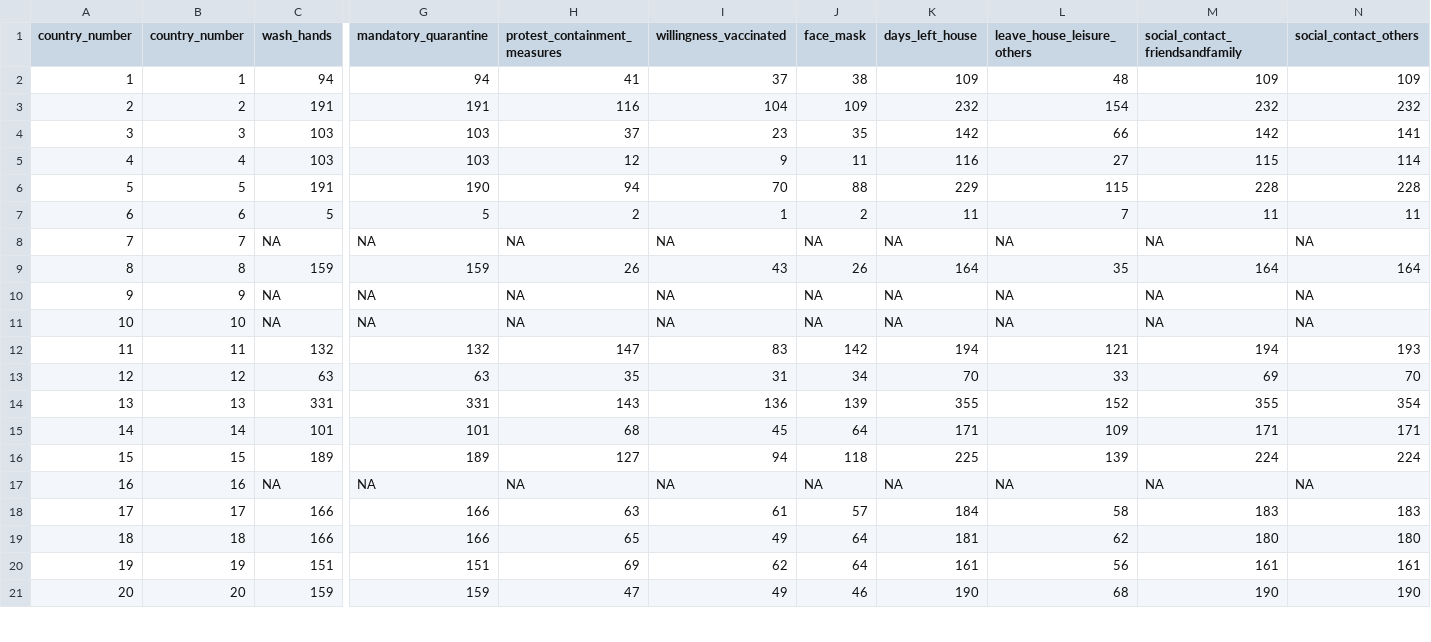
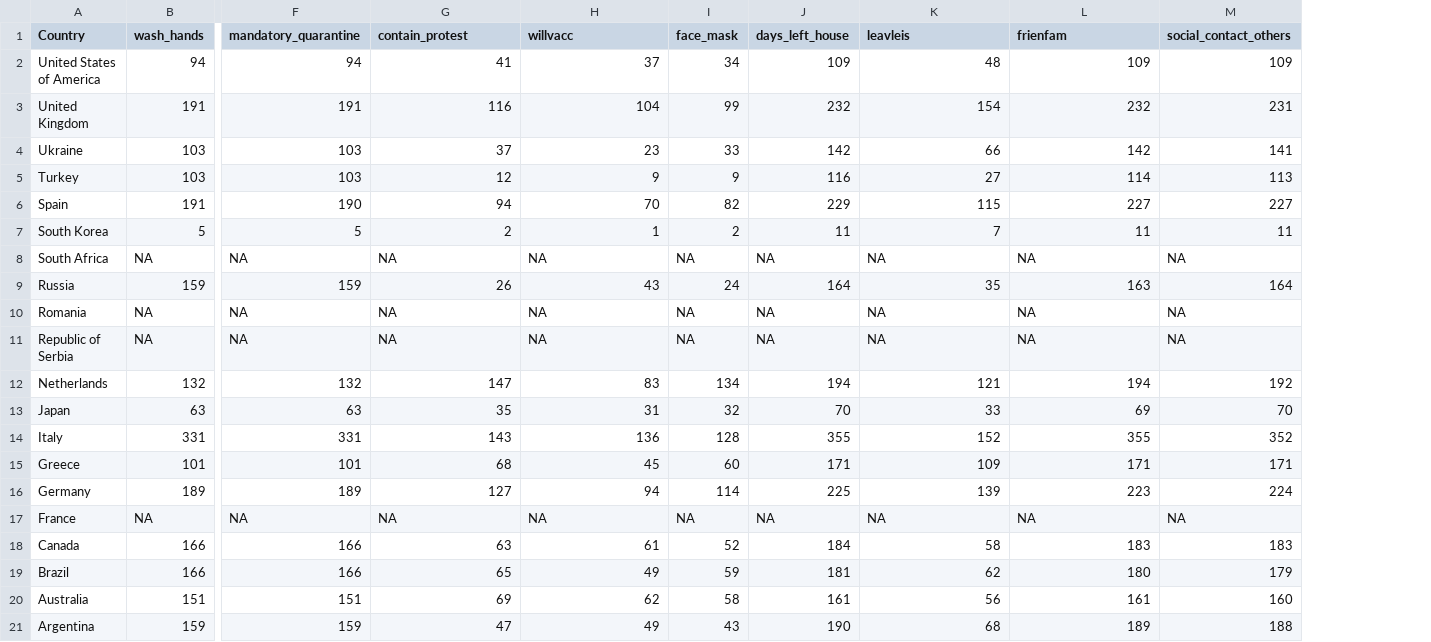
Before and after one commit to cjvanlissa/schumpe, a CSV file: n_by_country.csv, drawn as a sheet; only a part is shown, gaps mark what is left out; removed rows and columns are numbered as before the commit, all else as after; the diff covers the shown part only; the diff names each change by its address in the sheet, - before the commit and + after, or states it on an @@ line.

```diff
--- a/n_by_country.csv
+++ b/n_by_country.csv
-column A (country_number), rows 2-21: 1 | 2 | 3 | 4 | 5 | 6 | 7 | 8 | 9 | 10 | 11 | 12 | 13 | 14 | 15 | 16 | 17 | 18 | 19 | 20
-column B (country_number), rows 2-21: 1 | 2 | 3 | 4 | 5 | 6 | 7 | 8 | 9 | 10 | 11 | 12 | 13 | 14 | 15 | 16 | 17 | 18 | 19 | 20
+column A (Country), rows 2-21: United States of America | United Kingdom | Ukraine | Turkey | Spain | South Korea | South Africa | Russia | Romania | Republic of Serbia | Netherlands | Japan | Italy | Greece | Germany | France | Canada | Brazil | Australia | Argentina
-G1: protest_containment_measures
+G1: contain_protest
-H1: willingness_vaccinated
+H1: willvacc
-K1: leave_house_leisure_others
+K1: leavleis
-L1: social_contact_friendsandfamily
+L1: frienfam
-I2 (face_mask): 38
+I2 (face_mask): 34
-I3 (face_mask): 109
+I3 (face_mask): 99
-M3 (social_contact_others): 232
+M3 (social_contact_others): 231
-I4 (face_mask): 35
+I4 (face_mask): 33
-I5 (face_mask): 11
+I5 (face_mask): 9
-L5 (frienfam): 115
+L5 (frienfam): 114
-M5 (social_contact_others): 114
+M5 (social_contact_others): 113
-I6 (face_mask): 88
+I6 (face_mask): 82
-L6 (frienfam): 228
+L6 (frienfam): 227
-M6 (social_contact_others): 228
+M6 (social_contact_others): 227
-I9 (face_mask): 26
+I9 (face_mask): 24
-L9 (frienfam): 164
+L9 (frienfam): 163
-I12 (face_mask): 142
+I12 (face_mask): 134
-M12 (social_contact_others): 193
+M12 (social_contact_others): 192
-I13 (face_mask): 34
+I13 (face_mask): 32
-I14 (face_mask): 139
+I14 (face_mask): 128
-M14 (social_contact_others): 354
+M14 (social_contact_others): 352
-I15 (face_mask): 64
+I15 (face_mask): 60
-I16 (face_mask): 118
+I16 (face_mask): 114
-L16 (frienfam): 224
+L16 (frienfam): 223
-I18 (face_mask): 57
+I18 (face_mask): 52
-I19 (face_mask): 64
+I19 (face_mask): 59
-M19 (social_contact_others): 180
+M19 (social_contact_others): 179
-I20 (face_mask): 64
+I20 (face_mask): 58
-M20 (social_contact_others): 161
+M20 (social_contact_others): 160
-I21 (face_mask): 46
+I21 (face_mask): 43
-L21 (frienfam): 190
+L21 (frienfam): 189
-M21 (social_contact_others): 190
+M21 (social_contact_others): 188
```
Also changed, not shown: 1 added row and 3 edited cells elsewhere in this file, timepoints.csv, 3 other files.
